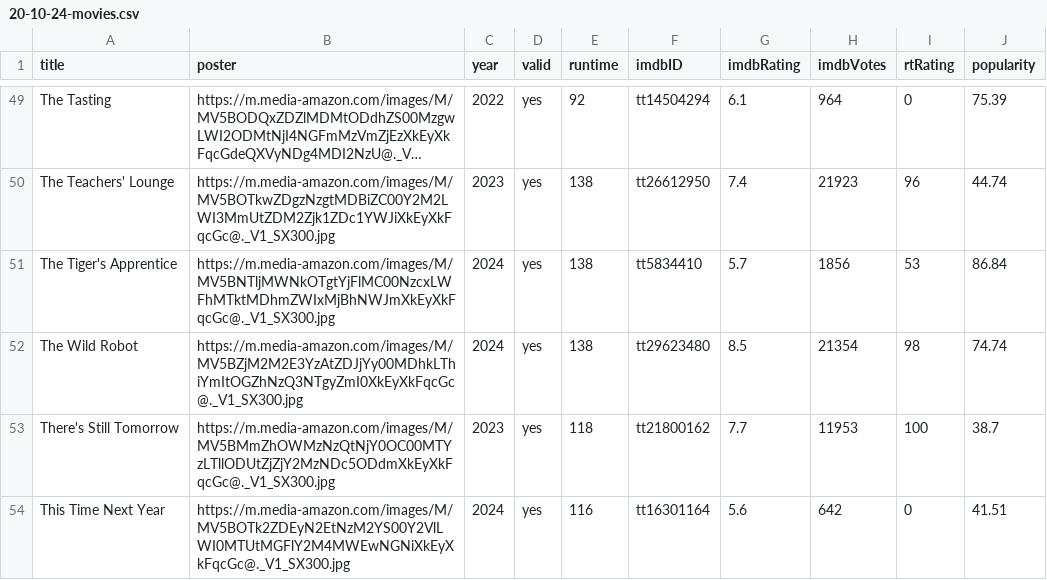
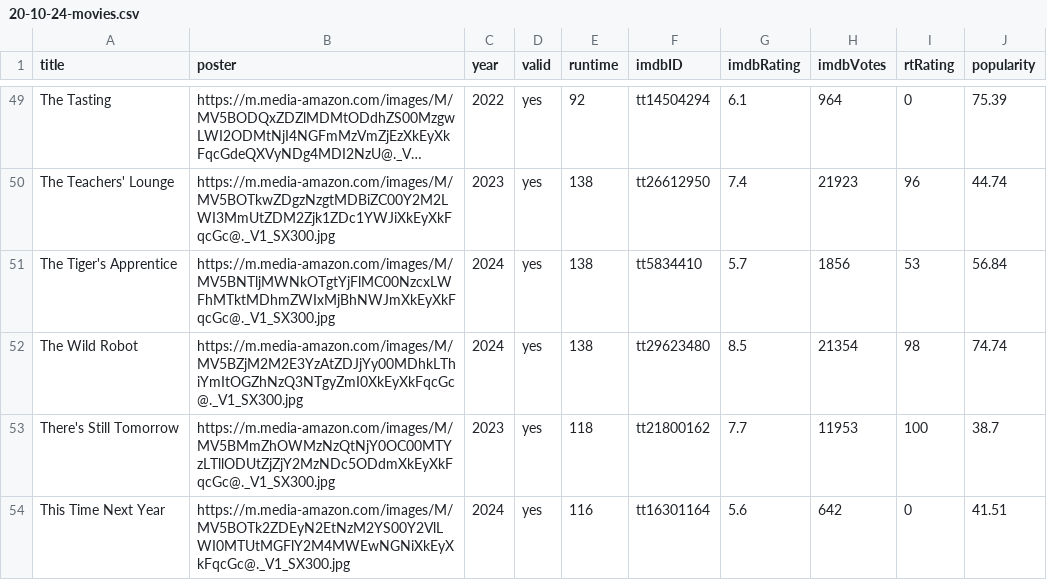
Before and after one commit to jeremyjacob101/kartiseret, a CSV file: public/CSVs/20-10-24-movies.csv, drawn as a sheet; only a part is shown, gaps mark what is left out; long unchanged cells end in …; the diff names each change by its address in the sheet, - before the commit and + after, or states it on an @@ line.

```diff
--- a/public/CSVs/20-10-24-movies.csv
+++ b/public/CSVs/20-10-24-movies.csv
-J51 (popularity): 86.84
+J51 (popularity): 56.84
```
Also changed, not shown: 8 other files.
